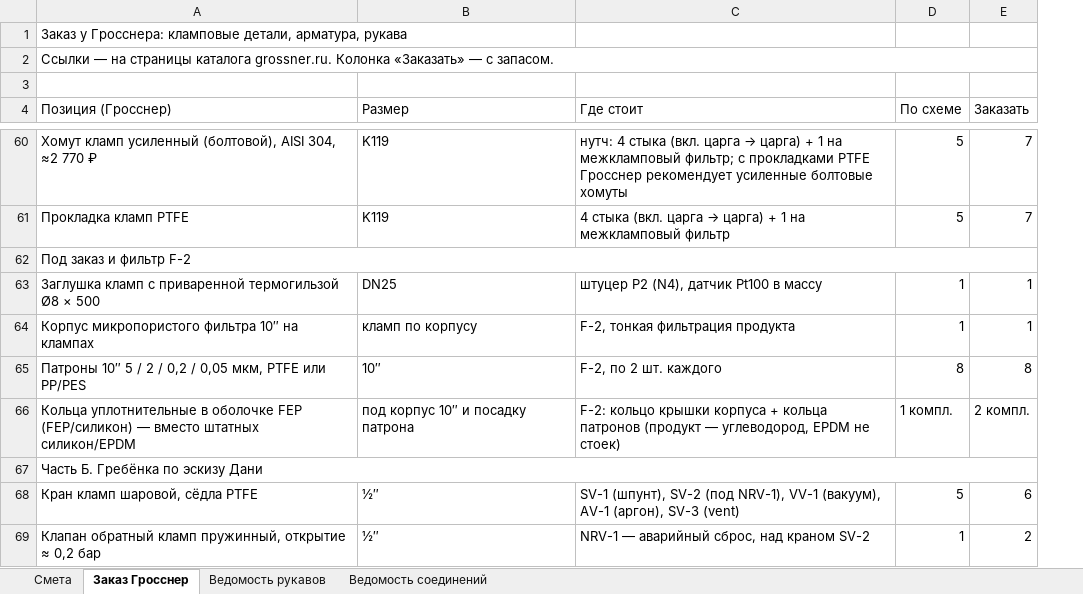
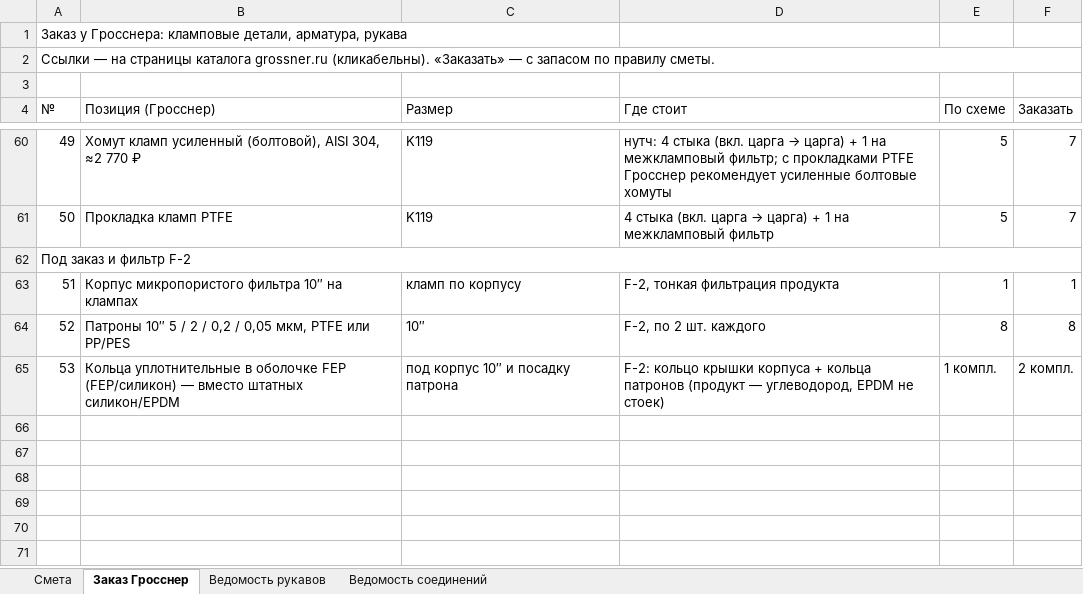
Before and after one commit to Elebra2005/claude, an Excel workbook: tefkot/itog/tefkot-770-smeta.xlsx, sheet Заказ Гросснер, drawn as a sheet; only a part is shown, gaps mark what is left out; values as stored, in another font and other column widths than the file's, no cell formats; removed rows and columns are numbered as before the commit, all else as after; the diff covers the shown part only; the diff names each change by its address in the sheet, - before the commit and + after, or states it on an @@ line.

```diff
--- a/tefkot/itog/tefkot-770-smeta.xlsx (sheet Заказ Гросснер)
+++ b/tefkot/itog/tefkot-770-smeta.xlsx (sheet Заказ Гросснер)
+column A (№), rows 1-2: Заказ у Гросснера: кламповые детали, арматура, рукава | Ссылки — на страницы каталога grossner.ru (кликабельны). «Заказать» — с запасом по правилу сметы.; rows 60-65: 49 | 50 | Под заказ и фильтр F-2 | 51 | 52 | 53
-B1 (Позиция (Гросснер)): Заказ у Гросснера: кламповые детали, арматура, рукава
+B1 (Позиция (Гросснер)): (empty)
-B2 (Позиция (Гросснер)): Ссылки — на страницы каталога grossner.ru. Колонка «Заказать» — с запасом.
+B2 (Позиция (Гросснер)): (empty)
-A2:E2 merged
-B62 (Позиция (Гросснер)): Под заказ и фильтр F-2
+B62 (Позиция (Гросснер)): (empty)
-A62:E62 merged
-row 63: Заглушка кламп с приваренной термогильзой Ø8 × 500 | DN25 | штуцер P2 (N4), датчик Pt100 в массу | 1 | 1
-row 67: Часть Б. Гребёнка по эскизу Дани
-row 68: Кран кламп шаровой, сёдла PTFE | ½″ | SV-1 (шпунт), SV-2 (под NRV-1), VV-1 (вакуум), AV-1 (аргон), SV-3 (vent) | 5 | 6
-row 69: Клапан обратный кламп пружинный, открытие ≈ 0,2 бар | ½″ | NRV-1 — аварийный сброс, над краном SV-2 | 1 | 2
```
Also changed, not shown: 7 removed rows, 10 edited cells and merged cells elsewhere in this sheet, sheet Смета, sheet Ведомость соединений, sheet Ведомость рукавов, cell formats, 4 other files.
